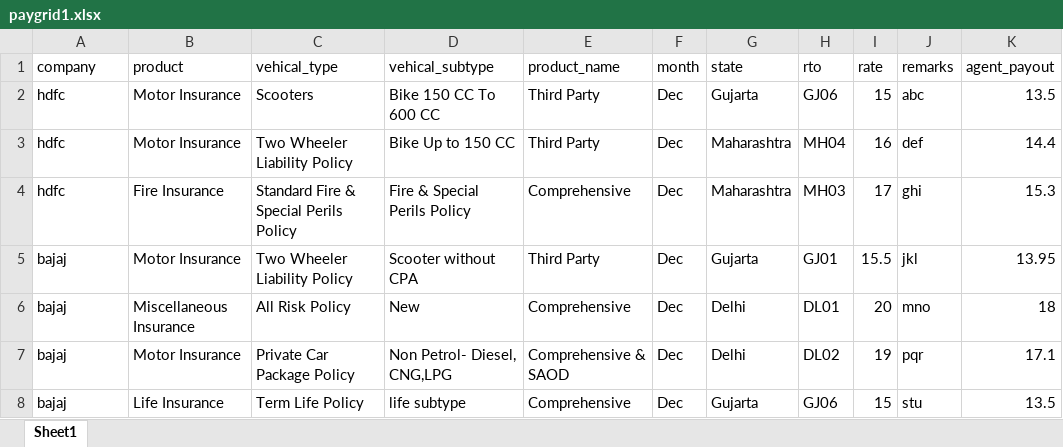
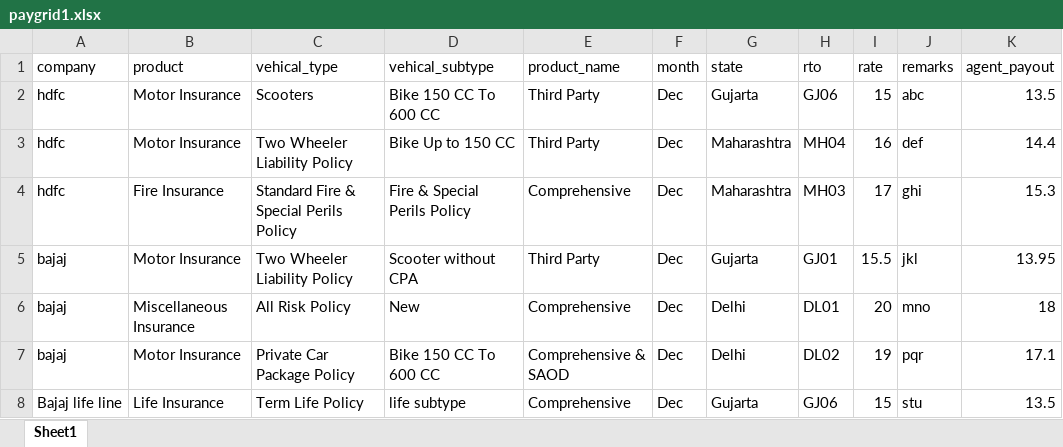
Before and after one commit to admin-techoma/payout_grid, an Excel workbook: paygrid1.xlsx, sheet Sheet1, drawn as a sheet; values as stored, in another font and other column widths than the file's, no borders; the diff names each change by its address in the sheet, - before the commit and + after, or states it on an @@ line.

Commit message:
rto month state  company script

```diff
--- a/paygrid1.xlsx (sheet Sheet1)
+++ b/paygrid1.xlsx (sheet Sheet1)
-D7 (vehical_subtype): Non Petrol- Diesel, CNG,LPG
+D7 (vehical_subtype): Bike 150 CC To 600 CC
-A8 (company): bajaj
+A8 (company): Bajaj life line
```
Also changed, not shown: 6 other files.
